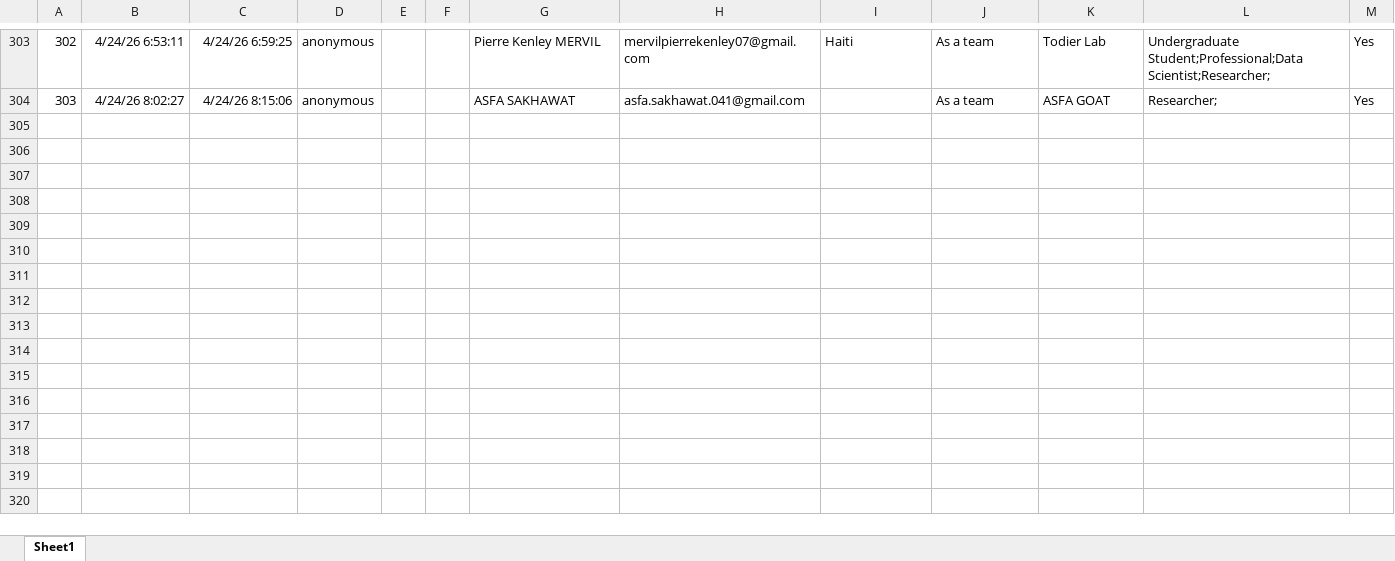
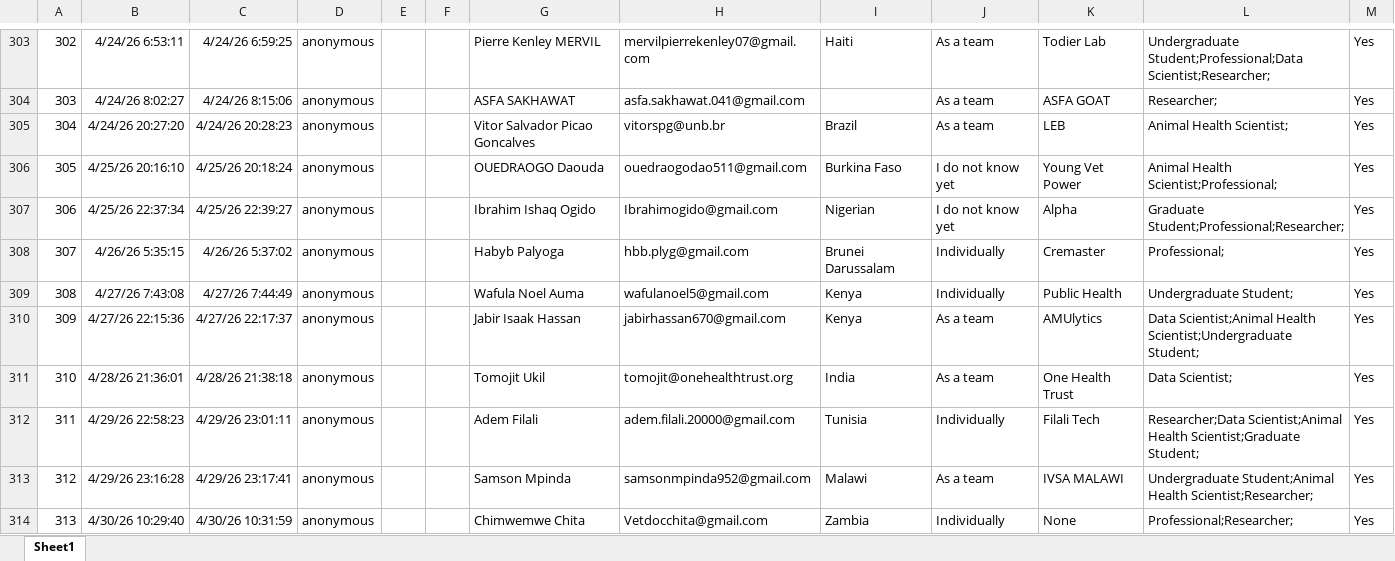
Before and after one commit to Data-Integration-Department-WOAH/WOAH-Datathon, an Excel workbook: WOAH Datathon registration form.xlsx, sheet Sheet1, drawn as a sheet; only a part is shown, gaps mark what is left out; values as stored, in another font and other column widths than the file's, no borders; table styles not drawn; the diff names each change by its address in the sheet, - before the commit and + after, or states it on an @@ line.

```diff
--- a/WOAH Datathon registration form.xlsx (sheet Sheet1)
+++ b/WOAH Datathon registration form.xlsx (sheet Sheet1)
+row 305: 304 | 4/24/26 20:27:20 | 4/24/26 20:28:23 | anonymous |  |  | Vitor Salvador Picao Goncalves | vitorspg@unb.br | Brazil | As a team | LEB | Animal Health Scientist; | Yes
+row 306: 305 | 4/25/26 20:16:10 | 4/25/26 20:18:24 | anonymous |  |  | OUEDRAOGO Daouda | ouedraogodao511@gmail.com | Burkina Faso | I do not know yet | Young Vet Power | Animal Health Scientist;Professional; | Yes
+row 307: 306 | 4/25/26 22:37:34 | 4/25/26 22:39:27 | anonymous |  |  | Ibrahim Ishaq Ogido | Ibrahimogido@gmail.com | Nigerian | I do not know yet | Alpha | Graduate Student;Professional;Researcher; | Yes
+row 308: 307 | 4/26/26 5:35:15 | 4/26/26 5:37:02 | anonymous |  |  | Habyb Palyoga | hbb.plyg@gmail.com | Brunei Darussalam | Individually | Cremaster | Professional; | Yes
+row 309: 308 | 4/27/26 7:43:08 | 4/27/26 7:44:49 | anonymous |  |  | Wafula Noel Auma | wafulanoel5@gmail.com | Kenya | Individually | Public Health | Undergraduate Student; | Yes
+row 310: 309 | 4/27/26 22:15:36 | 4/27/26 22:17:37 | anonymous |  |  | Jabir Isaak Hassan | jabirhassan670@gmail.com | Kenya | As a team | AMUlytics | Data Scientist;Animal Health Scientist;Undergraduate Student; | Yes
+row 311: 310 | 4/28/26 21:36:01 | 4/28/26 21:38:18 | anonymous |  |  | Tomojit Ukil | tomojit@onehealthtrust.org | India | As a team | One Health Trust | Data Scientist; | Yes
+row 312: 311 | 4/29/26 22:58:23 | 4/29/26 23:01:11 | anonymous |  |  | Adem Filali | adem.filali.20000@gmail.com | Tunisia | Individually | Filali Tech | Researcher;Data Scientist;Animal Health Scientist;Graduate Student; | Yes
+row 313: 312 | 4/29/26 23:16:28 | 4/29/26 23:17:41 | anonymous |  |  | Samson Mpinda | samsonmpinda952@gmail.com | Malawi | As a team | IVSA MALAWI | Undergraduate Student;Animal Health Scientist;Researcher; | Yes
+row 314: 313 | 4/30/26 10:29:40 | 4/30/26 10:31:59 | anonymous |  |  | Chimwemwe Chita | Vetdocchita@gmail.com | Zambia | Individually | None | Professional;Researcher; | Yes
```
Also changed, not shown: 1 other file.
